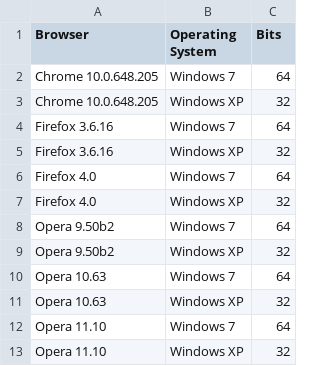
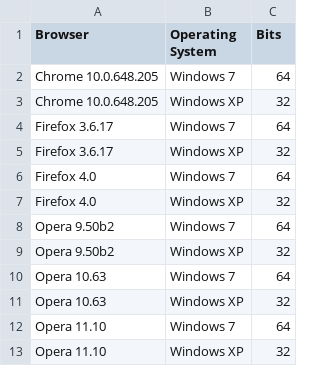
Before and after one commit to marciof/tools, a CSV file: Documents/Tests.csv, drawn as a sheet.

Commit message:
Updated Firefox test version.

```diff
--- a/Documents/Tests.csv
+++ b/Documents/Tests.csv
@@ -3,4 +3,4 @@
 "Chrome 10.0.648.205","Windows XP","32"
-"Firefox 3.6.16","Windows 7","64"
-"Firefox 3.6.16","Windows XP","32"
+"Firefox 3.6.17","Windows 7","64"
+"Firefox 3.6.17","Windows XP","32"
 "Firefox 4.0","Windows 7","64"
```
